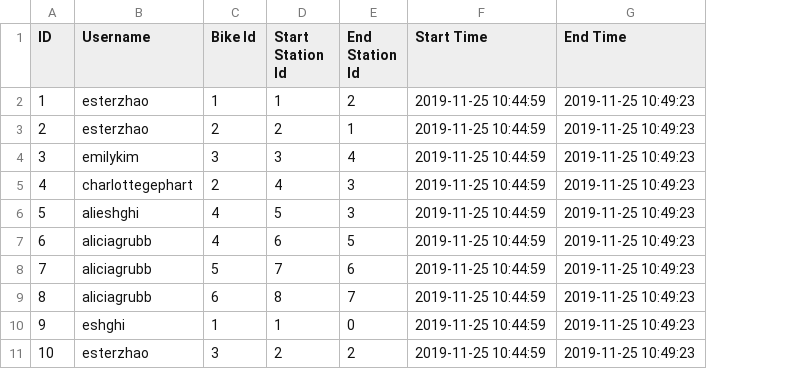
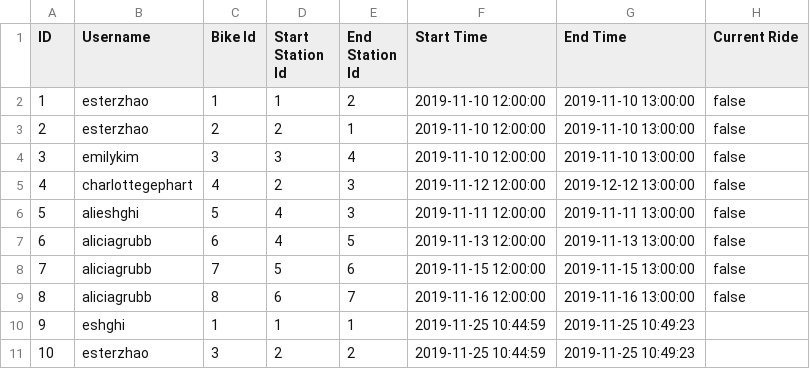
Before and after one commit to eyk801/SWE-A4-A5, a CSV file: data-files/ride-data.csv, drawn as a sheet; the diff names each change by its address in the sheet, - before the commit and + after, or states it on an @@ line.

Commit message:
Add ride to user ride history fix

```diff
--- a/data-files/ride-data.csv
+++ b/data-files/ride-data.csv
+column H (Current Ride), rows 2-9: all false
-F2:F4 (Start Time): 2019-11-25 10:44:59
+F2:F4 (Start Time): 2019-11-10 12:00:00
-G2:G4 (End Time): 2019-11-25 10:49:23
+G2:G4 (End Time): 2019-11-10 13:00:00
-C5 (Bike Id): 2
+C5 (Bike Id): 4
-D5 (Start Station Id): 4
+D5 (Start Station Id): 2
-F5 (Start Time): 2019-11-25 10:44:59
+F5 (Start Time): 2019-11-12 12:00:00
-G5 (End Time): 2019-11-25 10:49:23
+G5 (End Time): 2019-12-12 13:00:00
-C6 (Bike Id): 4
+C6 (Bike Id): 5
-D6 (Start Station Id): 5
+D6 (Start Station Id): 4
-F6 (Start Time): 2019-11-25 10:44:59
+F6 (Start Time): 2019-11-11 12:00:00
-G6 (End Time): 2019-11-25 10:49:23
+G6 (End Time): 2019-11-11 13:00:00
-C7 (Bike Id): 4
+C7 (Bike Id): 6
-D7 (Start Station Id): 6
+D7 (Start Station Id): 4
-F7 (Start Time): 2019-11-25 10:44:59
+F7 (Start Time): 2019-11-13 12:00:00
-G7 (End Time): 2019-11-25 10:49:23
+G7 (End Time): 2019-11-13 13:00:00
-C8 (Bike Id): 5
+C8 (Bike Id): 7
-D8 (Start Station Id): 7
+D8 (Start Station Id): 5
-F8 (Start Time): 2019-11-25 10:44:59
+F8 (Start Time): 2019-11-15 12:00:00
-G8 (End Time): 2019-11-25 10:49:23
+G8 (End Time): 2019-11-15 13:00:00
-C9 (Bike Id): 6
+C9 (Bike Id): 8
-D9 (Start Station Id): 8
+D9 (Start Station Id): 6
-F9 (Start Time): 2019-11-25 10:44:59
+F9 (Start Time): 2019-11-16 12:00:00
-G9 (End Time): 2019-11-25 10:49:23
+G9 (End Time): 2019-11-16 13:00:00
-E10 (End Station Id): 0
+E10 (End Station Id): 1
```
Also changed, not shown: data-files/station-data.csv, 3 other files.
